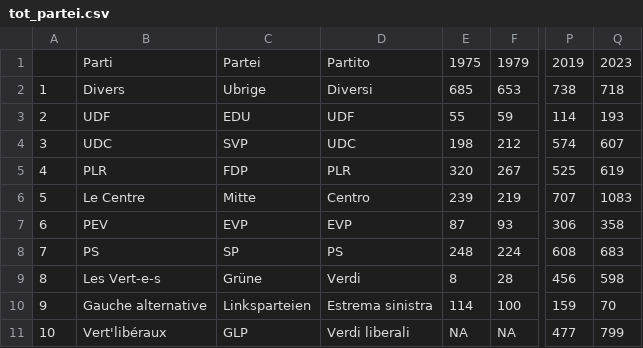
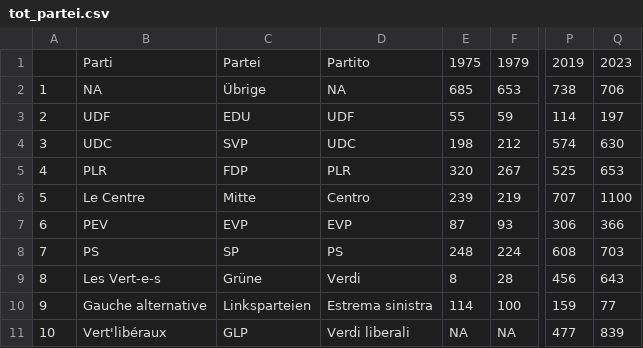
Before and after one commit to vey83/CN_2019, a CSV file: tot_partei.csv, drawn as a sheet; only a part is shown, gaps mark what is left out; the diff names each change by its address in the sheet, - before the commit and + after, or states it on an @@ line.

```diff
--- a/tot_partei.csv
+++ b/tot_partei.csv
-B2: Divers
+B2: NA
-C2: Ubrige
+C2: Übrige
-D2: Diversi
+D2: NA
-Q2: 718
+Q2: 706
-Q3: 193
+Q3: 197
-Q4: 607
+Q4: 630
-Q5: 619
+Q5: 653
-Q6: 1083
+Q6: 1100
-Q7: 358
+Q7: 366
-Q8: 683
+Q8: 703
-Q9: 598
+Q9: 643
-Q10: 70
+Q10: 77
-Q11: 799
+Q11: 839
```
Also changed, not shown: age_moyen.csv, age_partei.csv, 4 other files.
